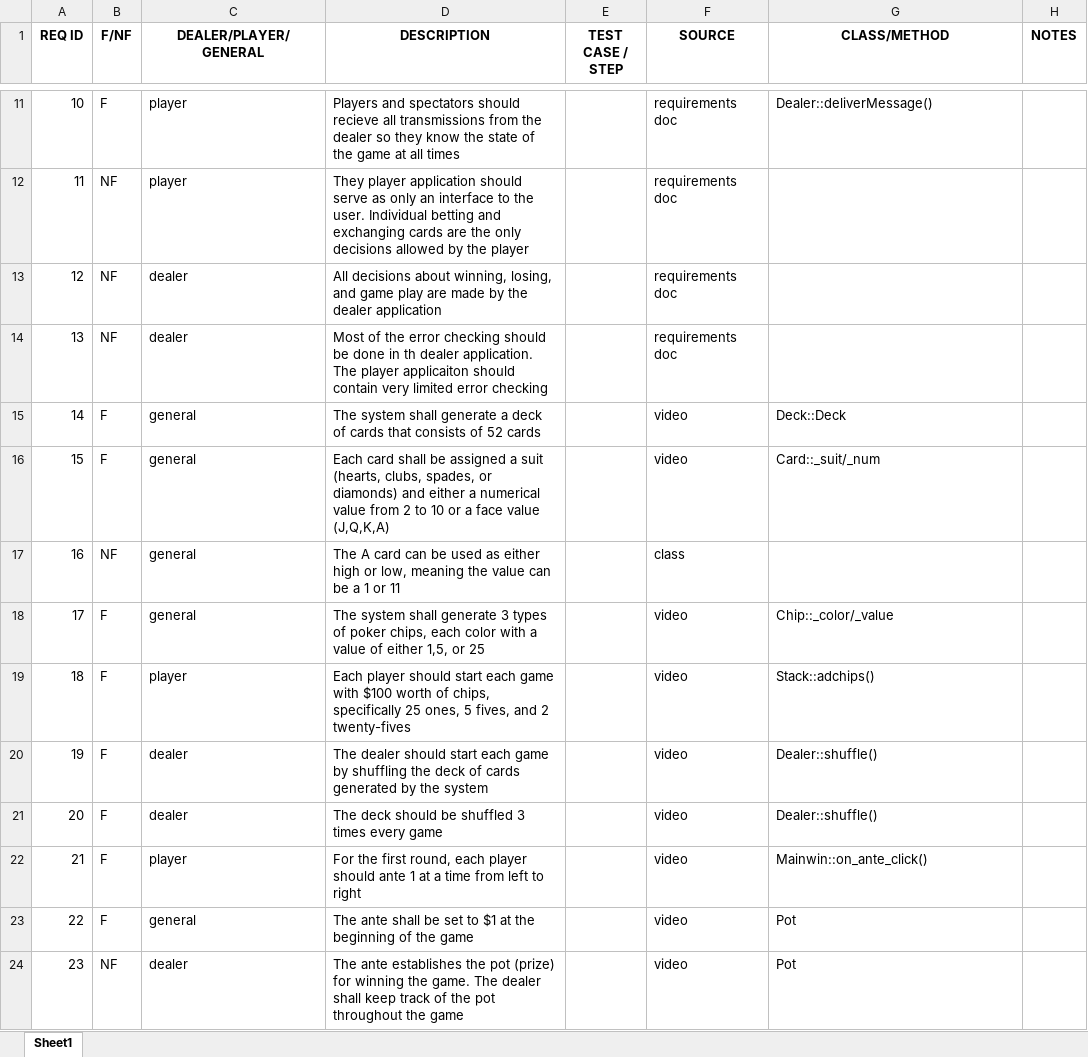
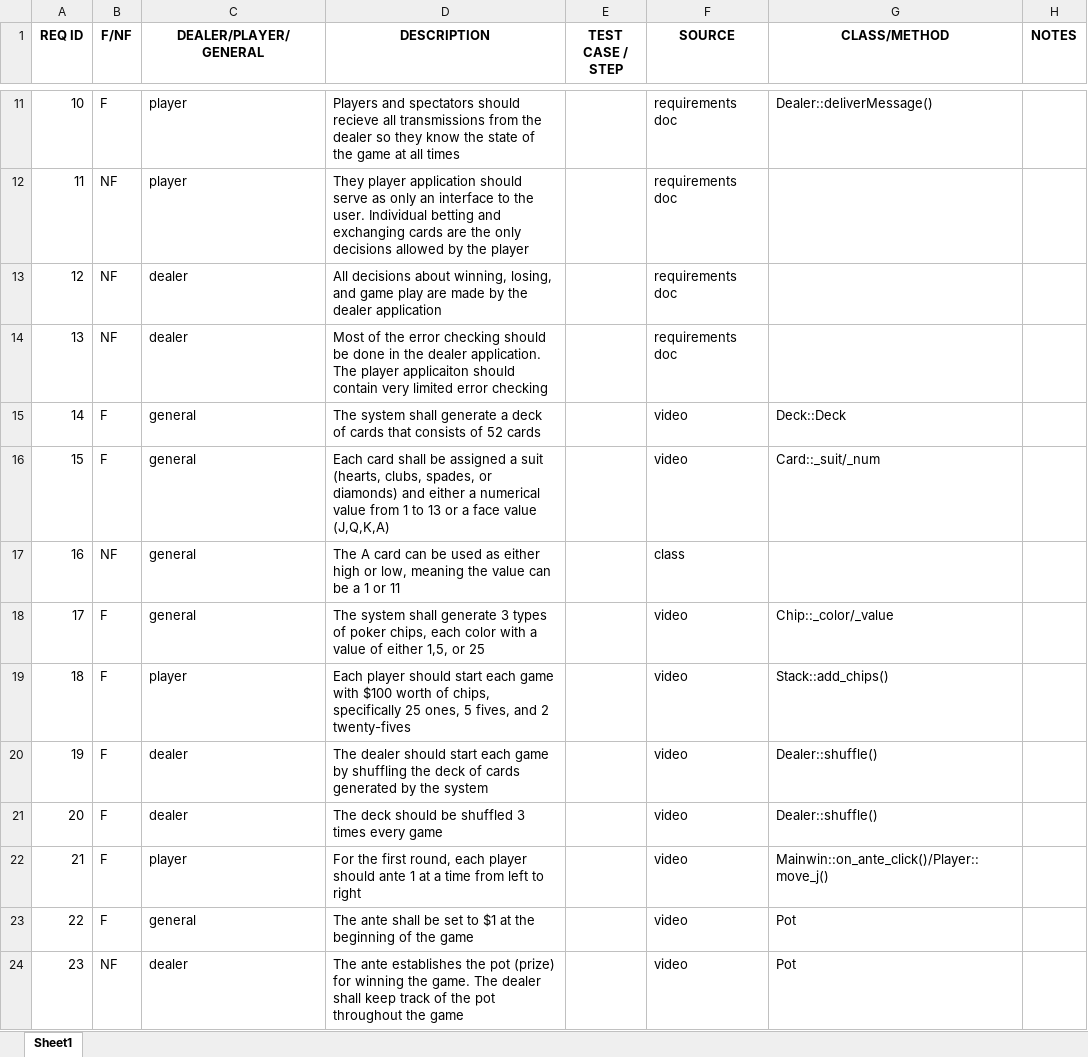
Before and after one commit to alexpham987/PokerPlusPlus, an Excel workbook: Requirements.xlsx, sheet Sheet1, drawn as a sheet; only a part is shown, gaps mark what is left out; values as stored, in another font and other column widths than the file's, no borders; the diff covers the shown part only; the diff names each change by its address in the sheet, - before the commit and + after, or states it on an @@ line.

```diff
--- a/Requirements.xlsx (sheet Sheet1)
+++ b/Requirements.xlsx (sheet Sheet1)
-D14 (DESCRIPTION): …done in th dealer application.…
+D14 (DESCRIPTION): …done in the dealer application.…
-D16 (DESCRIPTION): …value from 2 to 10 or a…
+D16 (DESCRIPTION): …value from 1 to 13 or a…
-G19 (CLASS/METHOD): Stack::adchips()
+G19 (CLASS/METHOD): Stack::add_chips()
-G22 (CLASS/METHOD): Mainwin::on_ante_click()
+G22 (CLASS/METHOD): Mainwin::on_ante_click()/Player::move_j()
```
Also changed, not shown: 1 added row, 4 removed rows, 8 edited cells and row numbers in column A elsewhere in this sheet, 1 other file.
